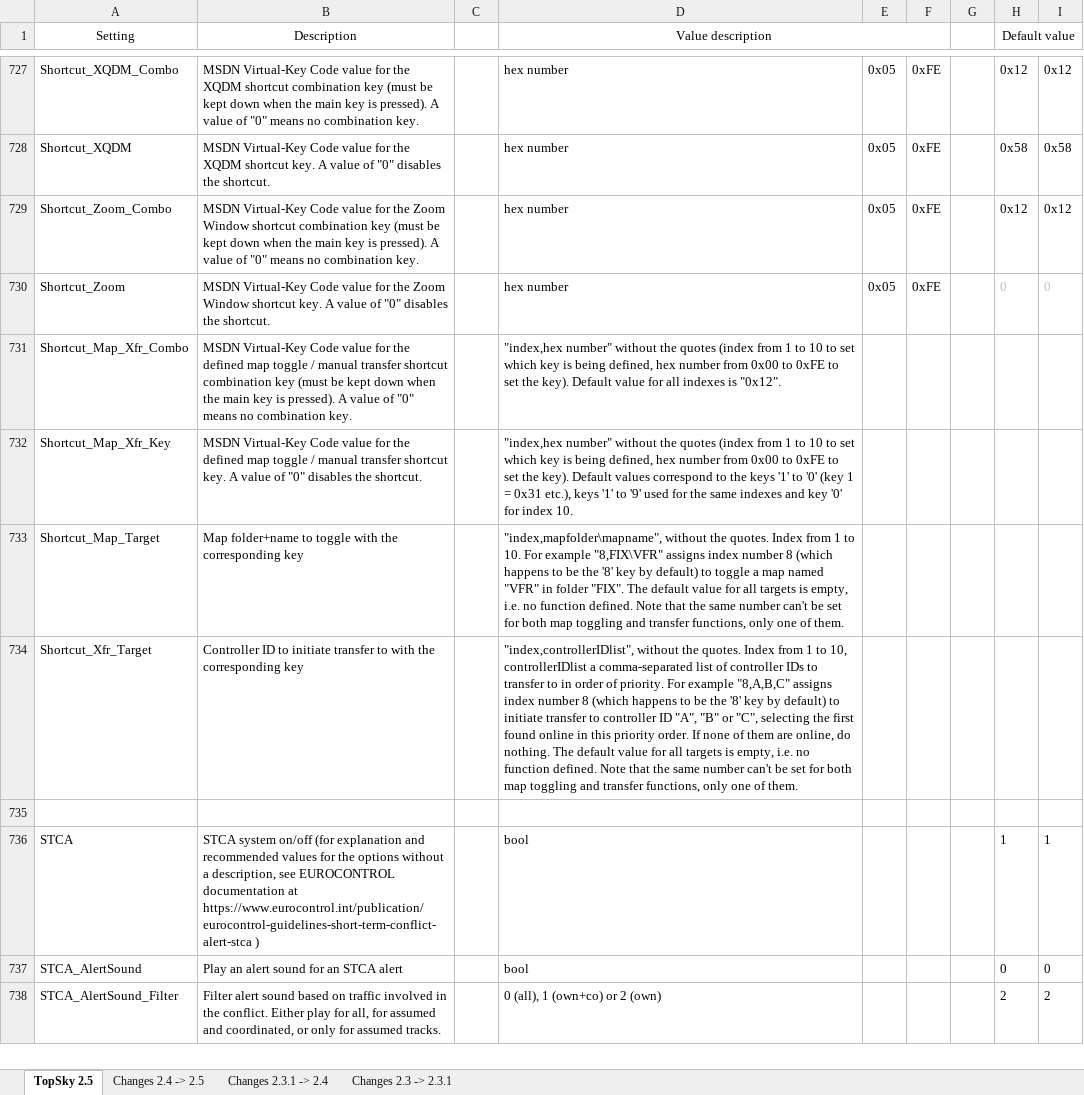
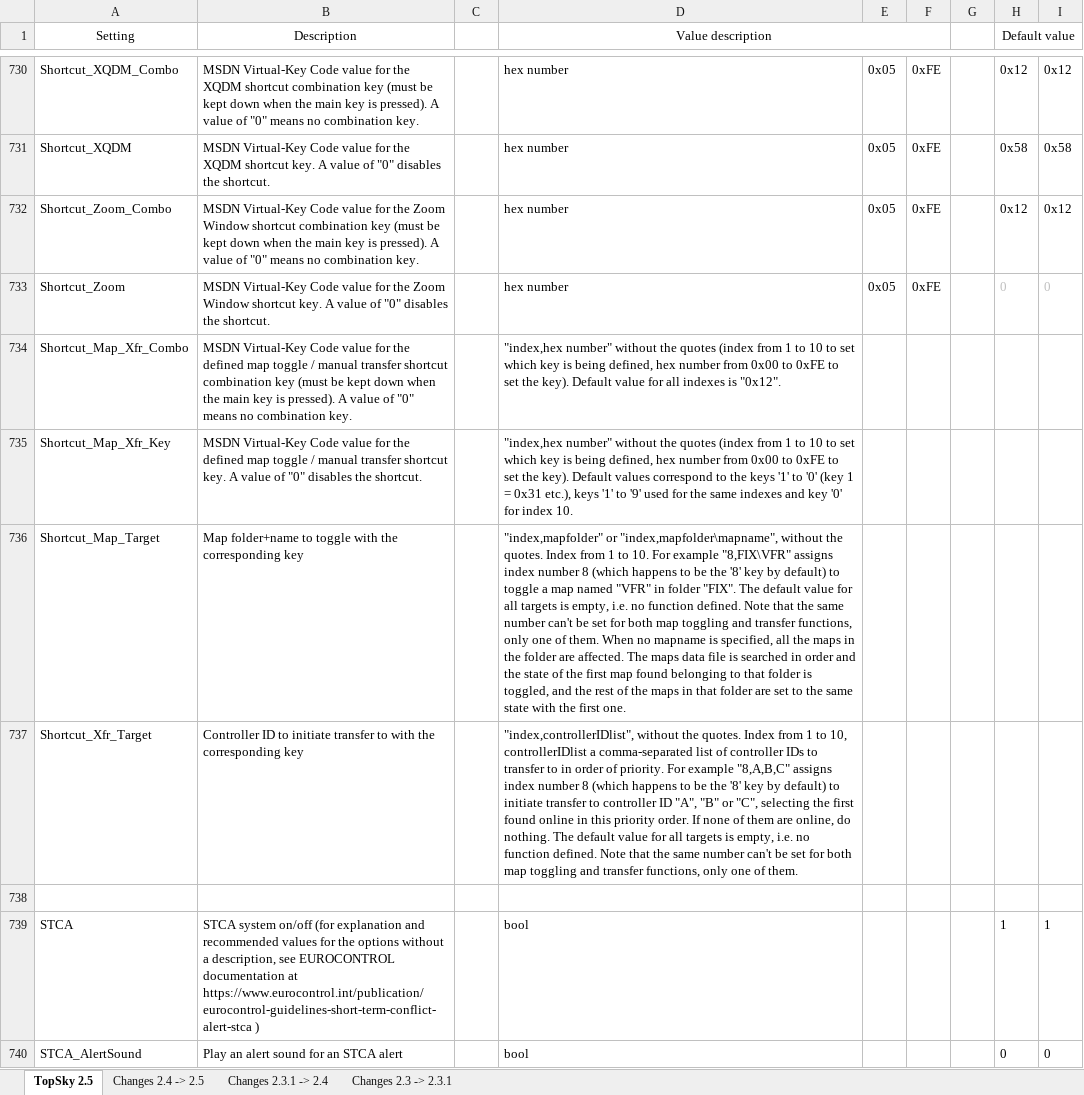
Before and after one commit to vatsimspain/Operaciones, an Excel workbook: GCCC/Plugins/TopSky/Documentation/TopSky_Developer_Guide_Settings.xlsx, sheet TopSky 2.5, drawn as a sheet; only a part is shown, gaps mark what is left out; the shorter side is filled out with more unchanged rows; values as stored, in another font and other column widths than the file's, no borders; conditional formats not drawn; addresses are those after the commit; the diff covers the shown part only; the diff names each change by its address in the sheet, - before the commit and + after, or states it on an @@ line.

```diff
--- a/GCCC/Plugins/TopSky/Documentation/TopSky_Developer_Guide_Settings.xlsx (sheet TopSky 2.5)
+++ b/GCCC/Plugins/TopSky/Documentation/TopSky_Developer_Guide_Settings.xlsx (sheet TopSky 2.5)
-D736 (Value description): "index,mapfolder\mapname", without the quotes. Index from 1 to 10. For example "8,FIX\VFR" assigns index number 8 (which happens to be the '8' key by default) to toggle a map named "VFR" in folder "FIX". The default value for all targets is empty, i.e. no function defined. Note that the same number can't be set for both map toggling and transfer functions, only one of them.
+D736 (Value description): "index,mapfolder" or "index,mapfolder\mapname", without the quotes. Index from 1 to 10. For example "8,FIX\VFR" assigns index number 8 (which happens to be the '8' key by default) to toggle a map named "VFR" in folder "FIX". The default value for all targets is empty, i.e. no function defined. Note that the same number can't be set for both map toggling and transfer functions, only one of them. When no mapname is specified, all the maps in the folder are affected. The maps data file is searched in order and the state of the first map found belonging to that folder is toggled, and the rest of the maps in that folder are set to the same state with the first one.
```
Also changed, not shown: 8 added rows, 1 removed row and 2 edited cells elsewhere in this sheet, sheet Changes 2.4 -> 2.5, LECB/Plugins/TopSky/Documentation/TopSky_Developer_Guide_Settings.xlsx, LECM/Plugins/TopSky/Documentation/TopSky_Developer_Guide_Settings.xlsx, 15 other files.
